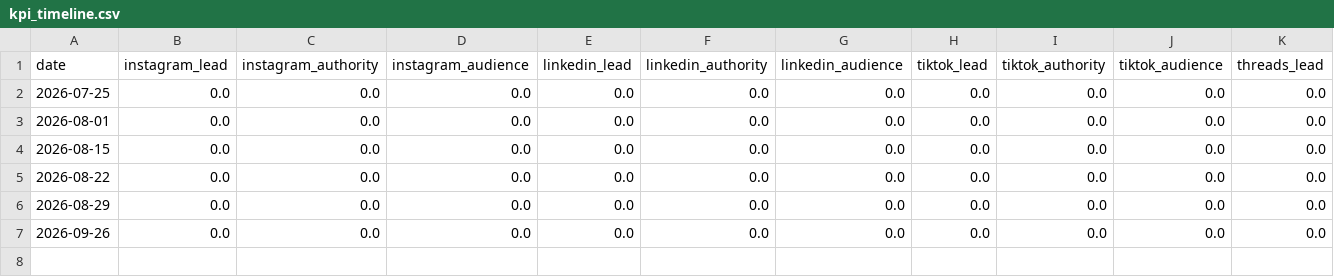
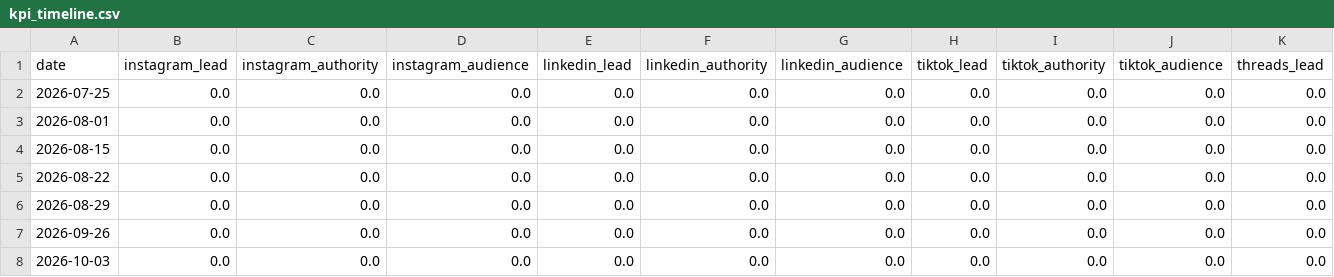
Before and after one commit to Bali-Zero/Teman2, a CSV file: research/sota-social-2026-v1/kpi_timeline.csv, drawn as a sheet; only a part is shown; rows hold the shown columns only; the diff names each change by its address in the sheet, - before the commit and + after, or states it on an @@ line.

```diff
--- a/research/sota-social-2026-v1/kpi_timeline.csv
+++ b/research/sota-social-2026-v1/kpi_timeline.csv
+row 8: 2026-10-03 | 0.0 | 0.0 | 0.0 | 0.0 | 0.0 | 0.0 | 0.0 | 0.0 | 0.0 | 0.0
```
Also changed, not shown: 1 other file.
